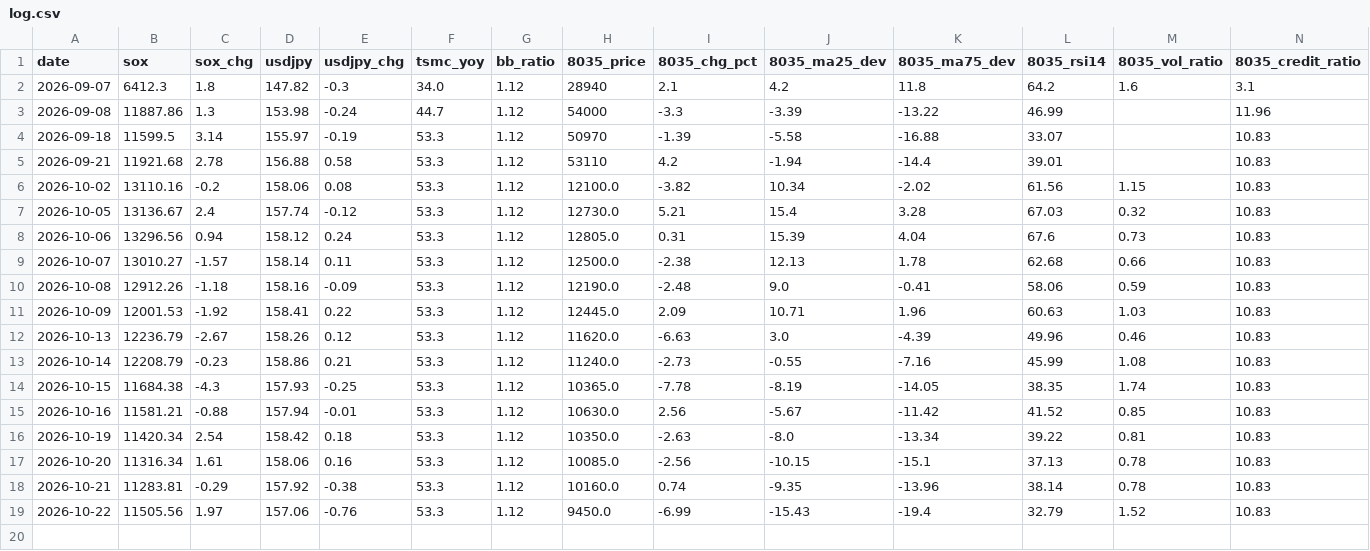
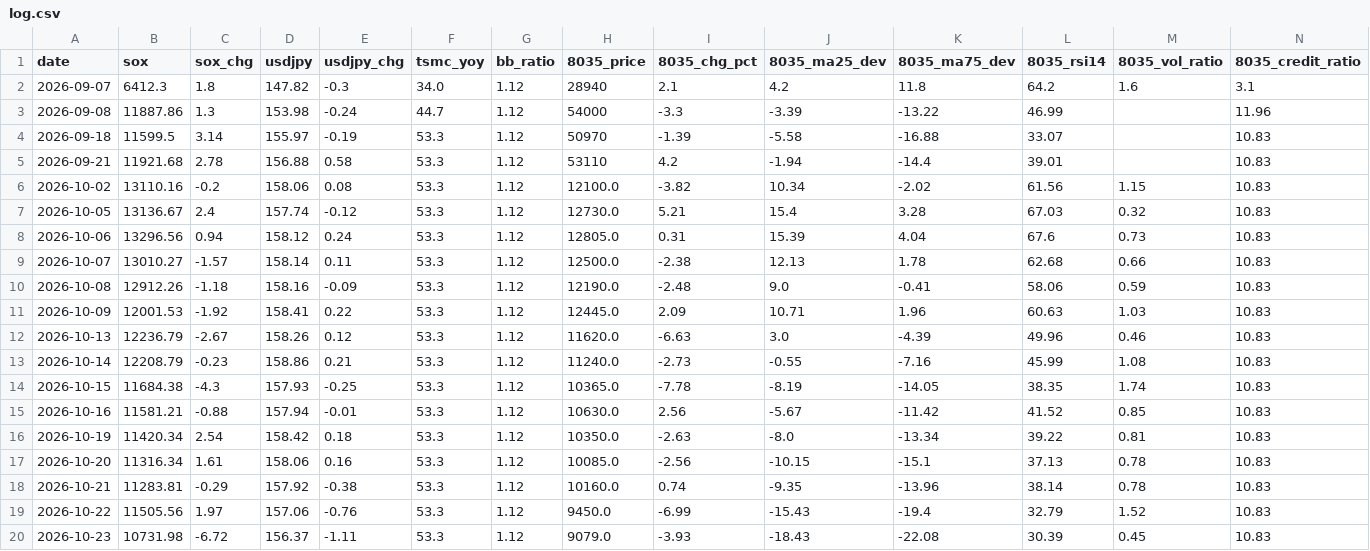
Before and after one commit to Shihooow/semiconductor-ai-dashboard, a CSV file: log.csv, drawn as a sheet; only a part is shown; rows hold the shown columns only; the diff names each change by its address in the sheet, - before the commit and + after, or states it on an @@ line.

```diff
--- a/log.csv
+++ b/log.csv
+row 20: 2026-10-23 | 10731.98 | -6.72 | 156.37 | -1.11 | 53.3 | 1.12 | 9079.0 | -3.93 | -18.43 | -22.08 | 30.39 | 0.45 | 10.83
```
Also changed, not shown: 1 other file.
